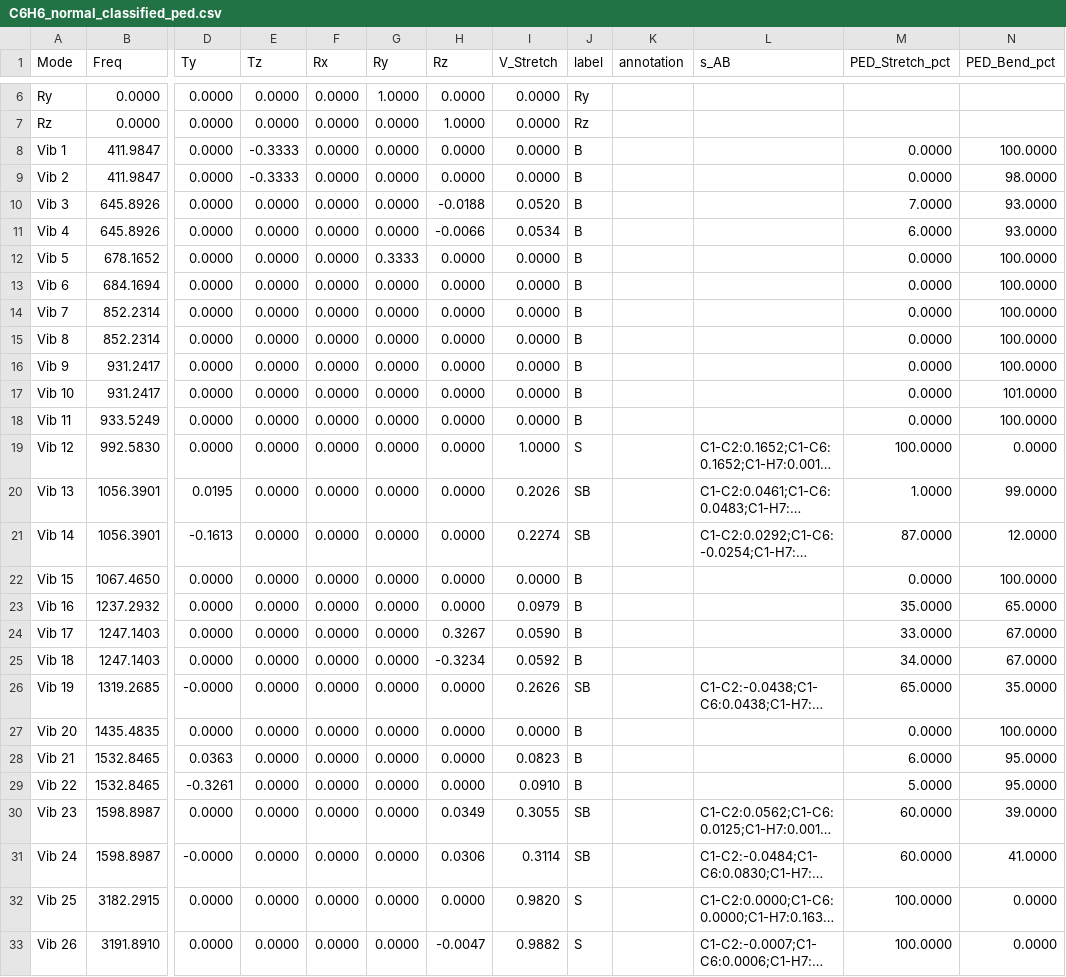
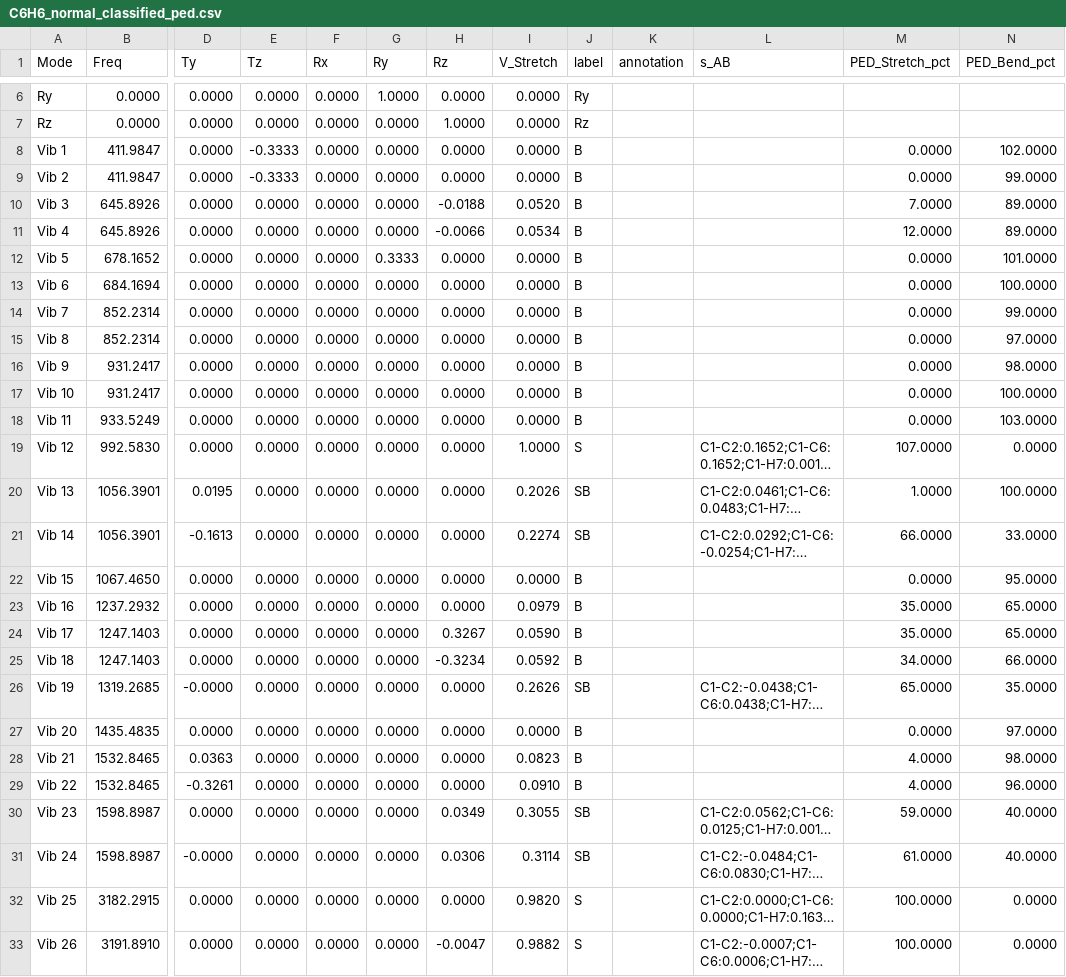
Before and after one commit to Chitiphat-Auvichien/scoring-functions, a CSV file: data/results/C6H6_normal_classified_ped.csv, drawn as a sheet; only a part is shown, gaps mark what is left out; long unchanged cells end in …; the diff names each change by its address in the sheet, - before the commit and + after, or states it on an @@ line.

```diff
--- a/data/results/C6H6_normal_classified_ped.csv
+++ b/data/results/C6H6_normal_classified_ped.csv
-N8 (PED_Bend_pct): 100.0000
+N8 (PED_Bend_pct): 102.0000
-N9 (PED_Bend_pct): 98.0000
+N9 (PED_Bend_pct): 99.0000
-N10:N11 (PED_Bend_pct): 93.0000
+N10:N11 (PED_Bend_pct): 89.0000
-M11 (PED_Stretch_pct): 6.0000
+M11 (PED_Stretch_pct): 12.0000
-N12 (PED_Bend_pct): 100.0000
+N12 (PED_Bend_pct): 101.0000
-N14 (PED_Bend_pct): 100.0000
+N14 (PED_Bend_pct): 99.0000
-N15 (PED_Bend_pct): 100.0000
+N15 (PED_Bend_pct): 97.0000
-N16 (PED_Bend_pct): 100.0000
+N16 (PED_Bend_pct): 98.0000
-N17 (PED_Bend_pct): 101.0000
+N17 (PED_Bend_pct): 100.0000
-N18 (PED_Bend_pct): 100.0000
+N18 (PED_Bend_pct): 103.0000
-M19 (PED_Stretch_pct): 100.0000
+M19 (PED_Stretch_pct): 107.0000
-N20 (PED_Bend_pct): 99.0000
+N20 (PED_Bend_pct): 100.0000
-M21 (PED_Stretch_pct): 87.0000
+M21 (PED_Stretch_pct): 66.0000
-N21 (PED_Bend_pct): 12.0000
+N21 (PED_Bend_pct): 33.0000
-N22 (PED_Bend_pct): 100.0000
+N22 (PED_Bend_pct): 95.0000
-M24 (PED_Stretch_pct): 33.0000
+M24 (PED_Stretch_pct): 35.0000
-N24 (PED_Bend_pct): 67.0000
+N24 (PED_Bend_pct): 65.0000
-N25 (PED_Bend_pct): 67.0000
+N25 (PED_Bend_pct): 66.0000
-N27 (PED_Bend_pct): 100.0000
+N27 (PED_Bend_pct): 97.0000
-M28 (PED_Stretch_pct): 6.0000
+M28 (PED_Stretch_pct): 4.0000
-N28 (PED_Bend_pct): 95.0000
+N28 (PED_Bend_pct): 98.0000
-M29 (PED_Stretch_pct): 5.0000
+M29 (PED_Stretch_pct): 4.0000
-N29 (PED_Bend_pct): 95.0000
+N29 (PED_Bend_pct): 96.0000
-M30 (PED_Stretch_pct): 60.0000
+M30 (PED_Stretch_pct): 59.0000
-N30 (PED_Bend_pct): 39.0000
+N30 (PED_Bend_pct): 40.0000
-M31 (PED_Stretch_pct): 60.0000
+M31 (PED_Stretch_pct): 61.0000
-N31 (PED_Bend_pct): 41.0000
+N31 (PED_Bend_pct): 40.0000
```
Also changed, not shown: data/results/C10H16_normal_classified_ped.csv, data/results/CH4_normal_classified_ped.csv, 10 other files.
